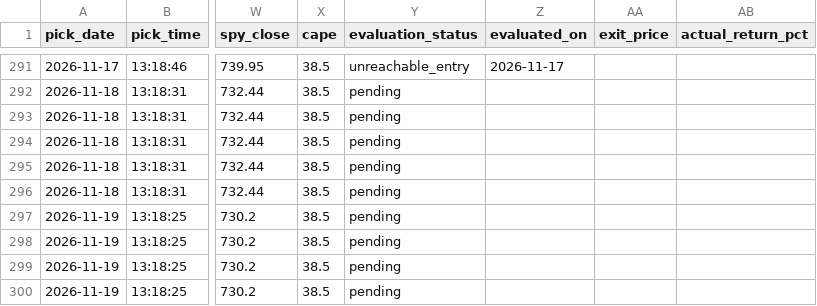
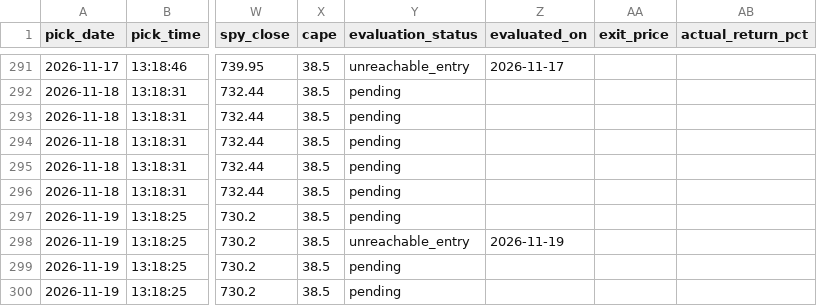
Before and after one commit to anjanneogi13/daily-stock-agent, a CSV file: data/picks_log.csv, drawn as a sheet; only a part is shown, gaps mark what is left out; the diff covers the shown part only; the diff names each change by its address in the sheet, - before the commit and + after, or states it on an @@ line.

```diff
--- a/data/picks_log.csv
+++ b/data/picks_log.csv
-Y298 (evaluation_status): pending
+Y298 (evaluation_status): unreachable_entry
-Z298 (evaluated_on): (empty)
+Z298 (evaluated_on): 2026-11-19
```
Also changed, not shown: 50 edited cells elsewhere in this file, 4 other files.
